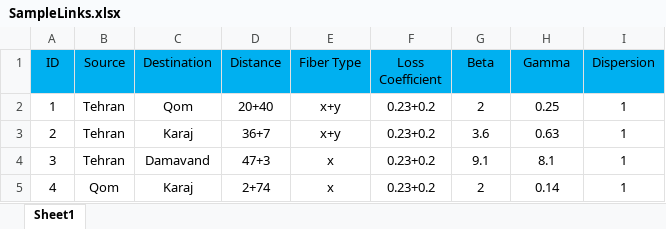
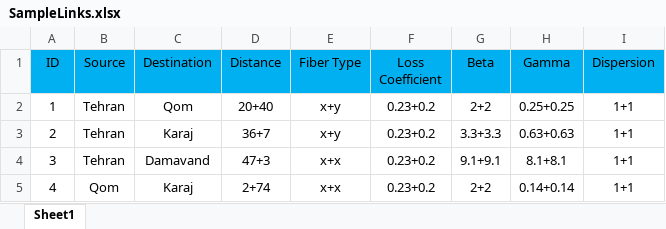
Before and after one commit to farzad1132/NetPlanner, an Excel workbook: SampleLinks.xlsx, sheet Sheet1, drawn as a sheet; values as stored, in another font and other column widths than the file's, no borders; the diff names each change by its address in the sheet, - before the commit and + after, or states it on an @@ line.

```diff
--- a/SampleLinks.xlsx (sheet Sheet1)
+++ b/SampleLinks.xlsx (sheet Sheet1)
-G2 (Beta): 2
+G2 (Beta): 2+2
-H2 (Gamma): 0.25
+H2 (Gamma): 0.25+0.25
-I2:I5 (Dispersion): 1
+I2:I5 (Dispersion): 1+1
-G3 (Beta): 3.6
+G3 (Beta): 3.3+3.3
-H3 (Gamma): 0.63
+H3 (Gamma): 0.63+0.63
-E4:E5 (Fiber Type): x
+E4:E5 (Fiber Type): x+x
-G4 (Beta): 9.1
+G4 (Beta): 9.1+9.1
-H4 (Gamma): 8.1
+H4 (Gamma): 8.1+8.1
-G5 (Beta): 2
+G5 (Beta): 2+2
-H5 (Gamma): 0.14
+H5 (Gamma): 0.14+0.14
```
Also changed, not shown: 31 other files.
